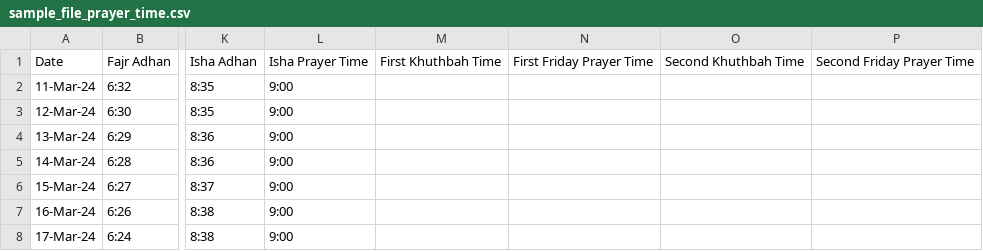
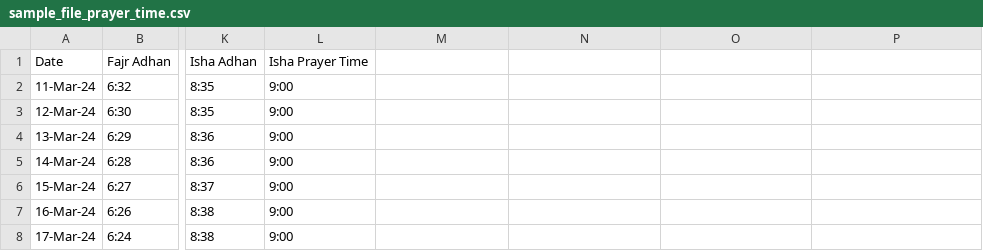
Before and after one commit to Shaz3e/Laravel-Namaz-Time-API, a CSV file: public/downloads/sample_file_prayer_time.csv, drawn as a sheet; only a part is shown, gaps mark what is left out; the diff names each change by its address in the sheet, - before the commit and + after, or states it on an @@ line.

Commit message:
Sample files updated

```diff
--- a/public/downloads/sample_file_prayer_time.csv
+++ b/public/downloads/sample_file_prayer_time.csv
-M1: First Khuthbah Time
+M1: (empty)
-N1: First Friday Prayer Time
+N1: (empty)
-O1: Second Khuthbah Time
+O1: (empty)
-P1: Second Friday Prayer Time
+P1: (empty)
```
Also changed, not shown: 1 other file.
